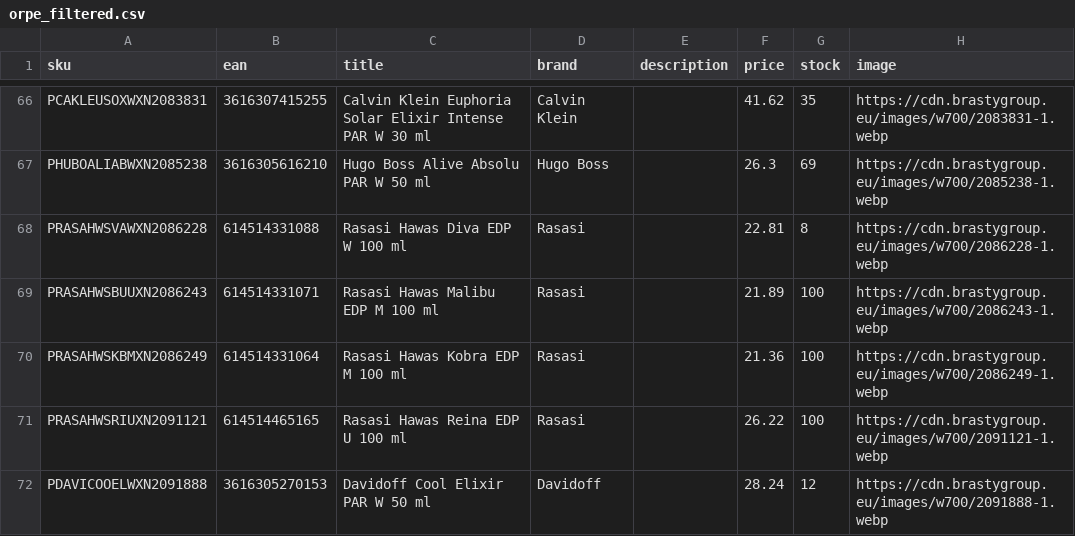
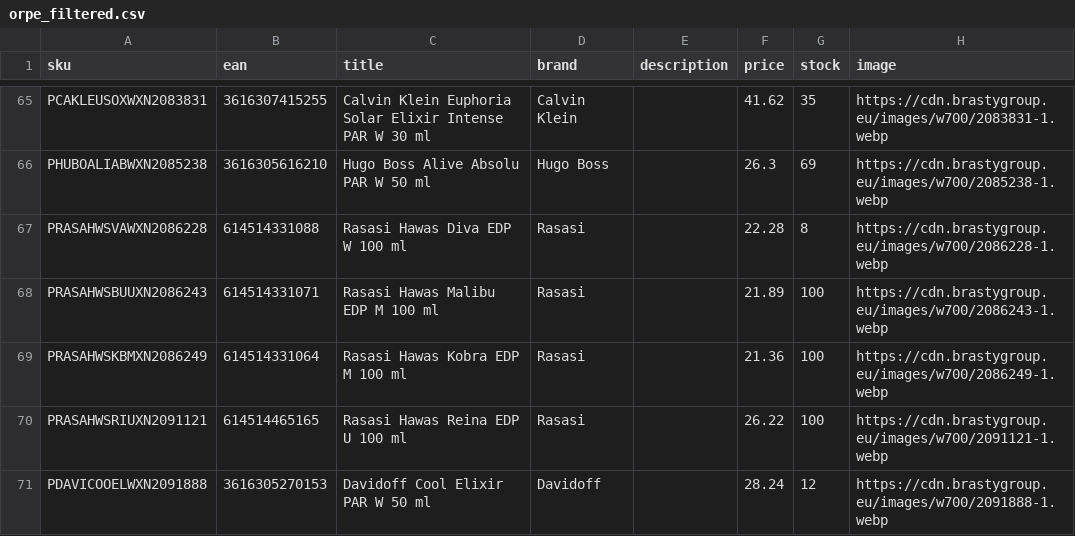
Before and after one commit to nordicfinds/bts-filter, a CSV file: orpe_filtered.csv, drawn as a sheet; only a part is shown, gaps mark what is left out; the diff covers the shown part only.

```diff
--- a/orpe_filtered.csv
+++ b/orpe_filtered.csv
@@ -67,3 +66,3 @@ PCAKLEUSOXWXN2083831,3616307415255,Calvin Klein Euphoria Solar Elixir Intense PA
 PHUBOALIABWXN2085238,3616305616210,Hugo Boss Alive Absolu PAR W 50 ml,Hugo Boss,,26.3,69,https://cdn.brastygroup.eu/images/w700/2085238-1.webp
-PRASAHWSVAWXN2086228,614514331088,Rasasi Hawas Diva EDP W 100 ml,Rasasi,,22.81,8,https://cdn.brastygroup.eu/images/w700/2086228-1.webp
+PRASAHWSVAWXN2086228,614514331088,Rasasi Hawas Diva EDP W 100 ml,Rasasi,,22.28,8,https://cdn.brastygroup.eu/images/w700/2086228-1.webp
 PRASAHWSBUUXN2086243,614514331071,Rasasi Hawas Malibu EDP M 100 ml,Rasasi,,21.89,100,https://cdn.brastygroup.eu/images/w700/2086243-1.webp
```
Also changed, not shown: 1 removed row and 4 edited cells elsewhere in this file.
